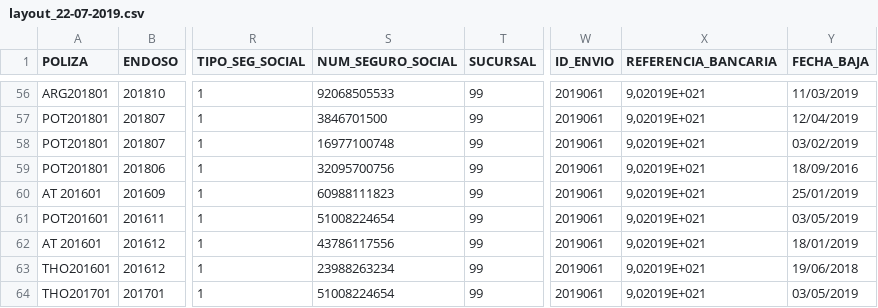
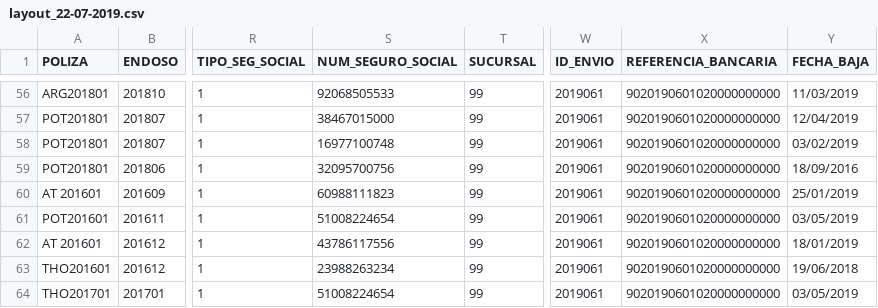
Before and after one commit to a-valderrama/SIAS, a CSV file: Cascaron-Fallecimeintos/fallecimientos-1.0/src/resources/UploadedFiles/Fii/layout_22-07-2019.csv, drawn as a sheet; only a part is shown, gaps mark what is left out; the diff covers the shown part only; the diff names each change by its address in the sheet, - before the commit and + after, or states it on an @@ line.

```diff
--- a/Cascaron-Fallecimeintos/fallecimientos-1.0/src/resources/UploadedFiles/Fii/layout_22-07-2019.csv
+++ b/Cascaron-Fallecimeintos/fallecimientos-1.0/src/resources/UploadedFiles/Fii/layout_22-07-2019.csv
-X56:X64 (REFERENCIA_BANCARIA): 9,02019E+021
+X56:X64 (REFERENCIA_BANCARIA): 9020190601020000000000
-S57 (NUM_SEGURO_SOCIAL): 3846701500
+S57 (NUM_SEGURO_SOCIAL): 38467015000
```
Also changed, not shown: 73 edited cells elsewhere in this file, 6 other files.
